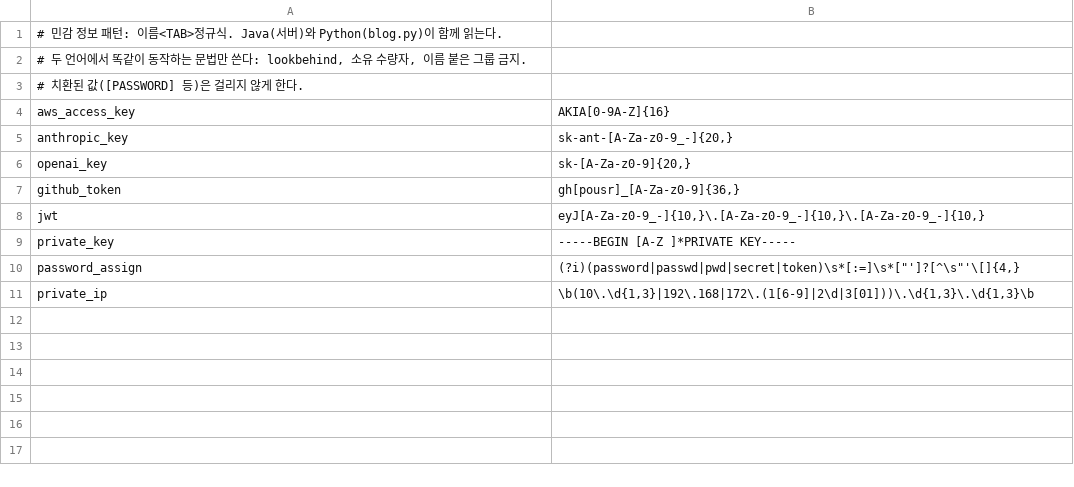
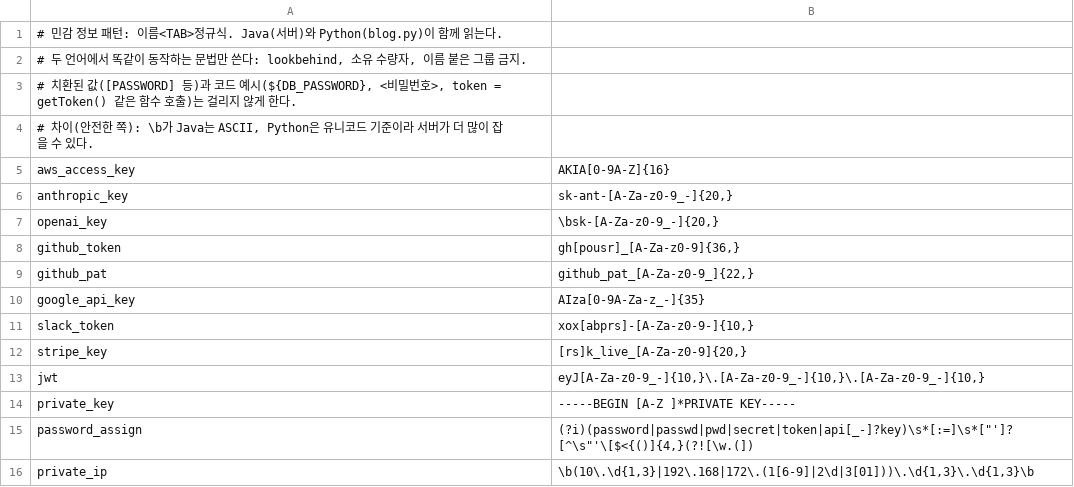
Before and after one commit to Limsangkeun/saip, a TSV file: src/main/resources/sensitive-patterns.tsv, drawn as a sheet.

```diff
--- a/src/main/resources/sensitive-patterns.tsv
+++ b/src/main/resources/sensitive-patterns.tsv
@@ -2,10 +2,15 @@
 # 두 언어에서 똑같이 동작하는 문법만 쓴다: lookbehind, 소유 수량자, 이름 붙은 그룹 금지.
-# 치환된 값([PASSWORD] 등)은 걸리지 않게 한다.
+# 치환된 값([PASSWORD] 등)과 코드 예시(${DB_PASSWORD}, <비밀번호>, token = getToken() 같은 함수 호출)는 걸리지 않게 한다.
+# 차이(안전한 쪽): \b가 Java는 ASCII, Python은 유니코드 기준이라 서버가 더 많이 잡을 수 있다.
 aws_access_key	AKIA[0-9A-Z]{16}
 anthropic_key	sk-ant-[A-Za-z0-9_-]{20,}
-openai_key	sk-[A-Za-z0-9]{20,}
+openai_key	\bsk-[A-Za-z0-9_-]{20,}
 github_token	gh[pousr]_[A-Za-z0-9]{36,}
+github_pat	github_pat_[A-Za-z0-9_]{22,}
+google_api_key	AIza[0-9A-Za-z_-]{35}
+slack_token	xox[abprs]-[A-Za-z0-9-]{10,}
+stripe_key	[rs]k_live_[A-Za-z0-9]{20,}
 jwt	eyJ[A-Za-z0-9_-]{10,}\.[A-Za-z0-9_-]{10,}\.[A-Za-z0-9_-]{10,}
 private_key	-----BEGIN [A-Z ]*PRIVATE KEY-----
-password_assign	(?i)(password|passwd|pwd|secret|token)\s*[:=]\s*["']?[^\s"'\[]{4,}
+password_assign	(?i)(password|passwd|pwd|secret|token|api[_-]?key)\s*[:=]\s*["']?[^\s"'\[$<{()]{4,}(?![\w.(])
 private_ip	\b(10\.\d{1,3}|192\.168|172\.(1[6-9]|2\d|3[01]))\.\d{1,3}\.\d{1,3}\b
```
Also changed, not shown: 5 other files.
